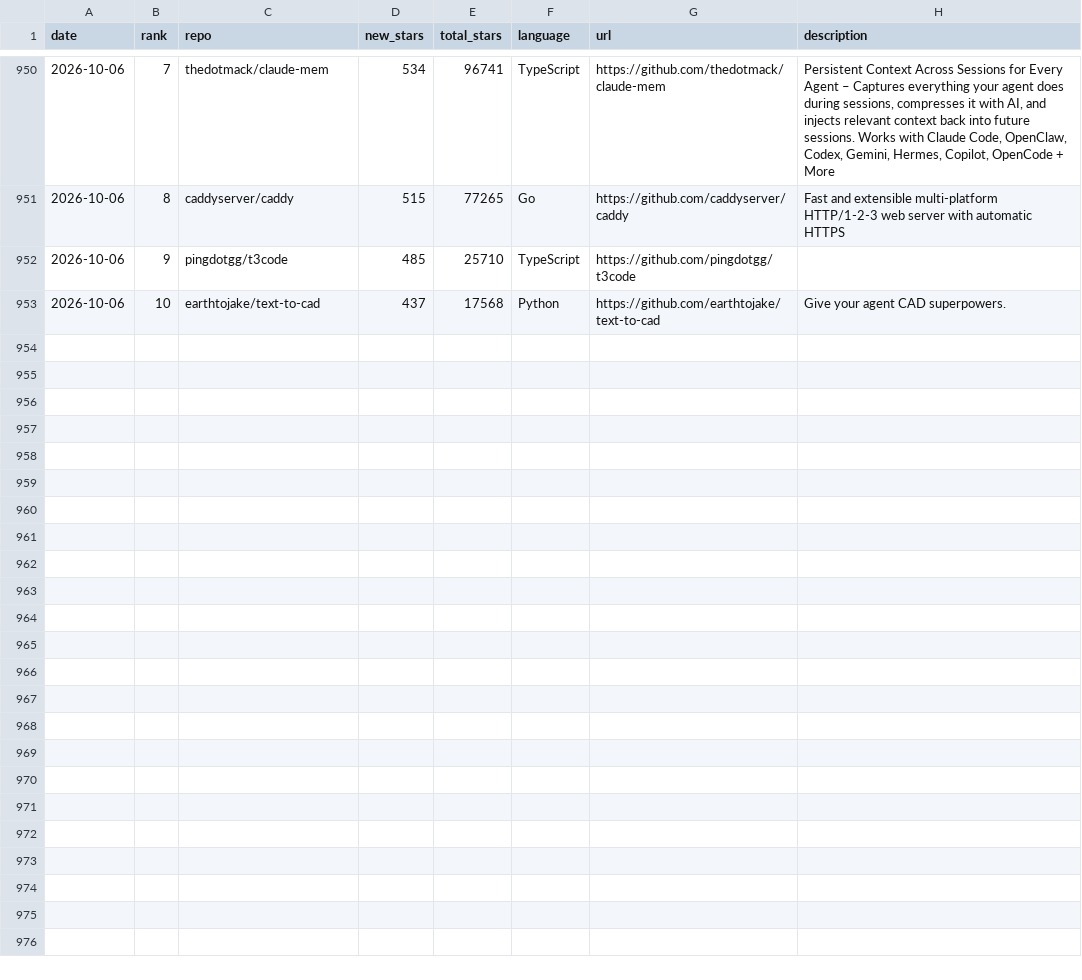
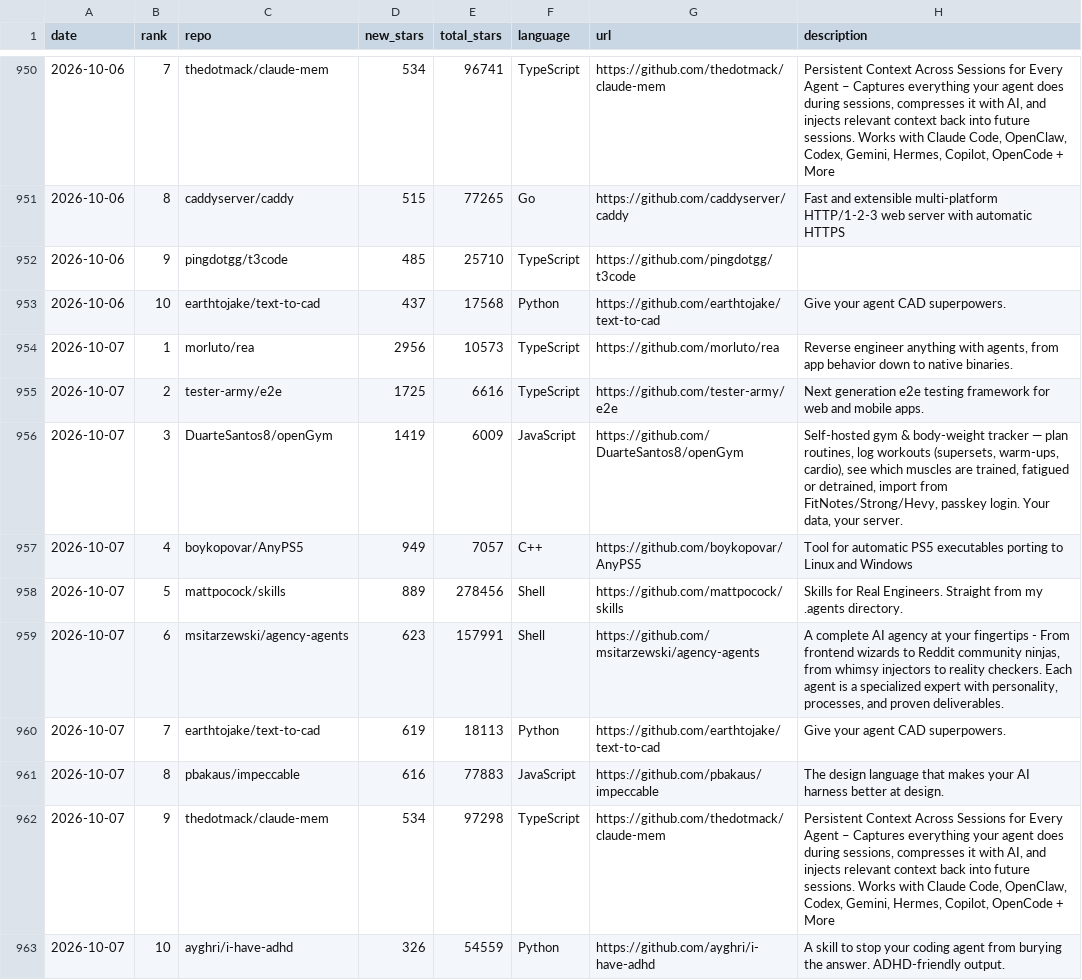
Before and after one commit to FunnymeowwooV0/star-observatory, a CSV file: data/github_daily.csv, drawn as a sheet; only a part is shown, gaps mark what is left out; the diff names each change by its address in the sheet, - before the commit and + after, or states it on an @@ line.

```diff
--- a/data/github_daily.csv
+++ b/data/github_daily.csv
+row 954: 2026-10-07 | 1 | morluto/rea | 2956 | 10573 | TypeScript | https://github.com/morluto/rea | Reverse engineer anything with agents, from app behavior down to native binaries.
+row 955: 2026-10-07 | 2 | tester-army/e2e | 1725 | 6616 | TypeScript | https://github.com/tester-army/e2e | Next generation e2e testing framework for web and mobile apps.
+row 956: 2026-10-07 | 3 | DuarteSantos8/openGym | 1419 | 6009 | JavaScript | https://github.com/DuarteSantos8/openGym | Self-hosted gym & body-weight tracker — plan routines, log workouts (supersets, warm-ups, cardio), see which muscles are trained, fatigued or detrained, import from FitNotes/Strong/Hevy, passkey login. Your data, your server.
+row 957: 2026-10-07 | 4 | boykopovar/AnyPS5 | 949 | 7057 | C++ | https://github.com/boykopovar/AnyPS5 | Tool for automatic PS5 executables porting to Linux and Windows
+row 958: 2026-10-07 | 5 | mattpocock/skills | 889 | 278456 | Shell | https://github.com/mattpocock/skills | Skills for Real Engineers. Straight from my .agents directory.
+row 959: 2026-10-07 | 6 | msitarzewski/agency-agents | 623 | 157991 | Shell | https://github.com/msitarzewski/agency-agents | A complete AI agency at your fingertips - From frontend wizards to Reddit community ninjas, from whimsy injectors to reality checkers. Each agent is a specialized expert with personality, processes, and proven deliverables.
+row 960: 2026-10-07 | 7 | earthtojake/text-to-cad | 619 | 18113 | Python | https://github.com/earthtojake/text-to-cad | Give your agent CAD superpowers.
+row 961: 2026-10-07 | 8 | pbakaus/impeccable | 616 | 77883 | JavaScript | https://github.com/pbakaus/impeccable | The design language that makes your AI harness better at design.
+row 962: 2026-10-07 | 9 | thedotmack/claude-mem | 534 | 97298 | TypeScript | https://github.com/thedotmack/claude-mem | Persistent Context Across Sessions for Every Agent – Captures everything your agent does during sessions, compresses it with AI, and injects relevant context back into future sessions. Works with Claude Code, OpenClaw, Codex, Gemini, Hermes, Copilot, OpenCode + More
+row 963: 2026-10-07 | 10 | ayghri/i-have-adhd | 326 | 54559 | Python | https://github.com/ayghri/i-have-adhd | A skill to stop your coding agent from burying the answer. ADHD-friendly output.
```
Also changed, not shown: data/hf_trending.csv, data/hn_daily.csv, 7 other files.
